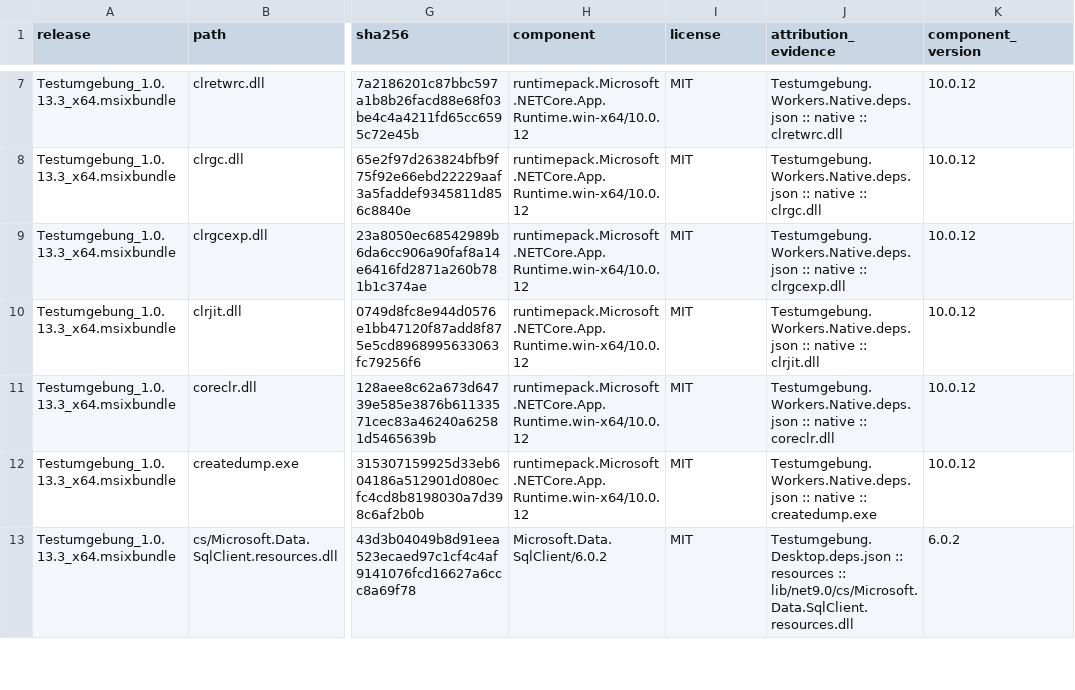
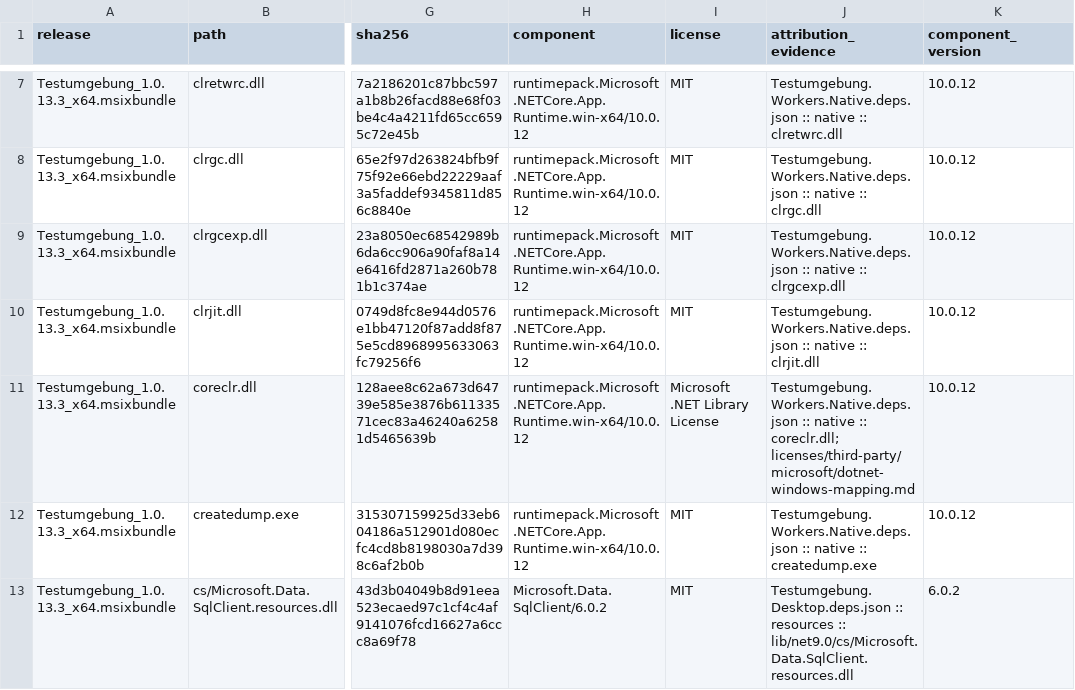
Before and after one commit to bugtesterdani/Testumgebung, a CSV file: docs/licensing/binaries.csv, drawn as a sheet; only a part is shown, gaps mark what is left out; the diff covers the shown part only; the diff names each change by its address in the sheet, - before the commit and + after, or states it on an @@ line.

```diff
--- a/docs/licensing/binaries.csv
+++ b/docs/licensing/binaries.csv
-I11 (license): MIT
+I11 (license): Microsoft .NET Library License
-J11 (attribution_evidence): …native :: coreclr.dll
+J11 (attribution_evidence): …native :: coreclr.dll; licenses/third-party/microsoft/dotnet-windows-mapping.md
```
Also changed, not shown: 12 edited cells elsewhere in this file, docs/licensing/license-files.csv, docs/licensing/nuget.csv, 33 other files.
